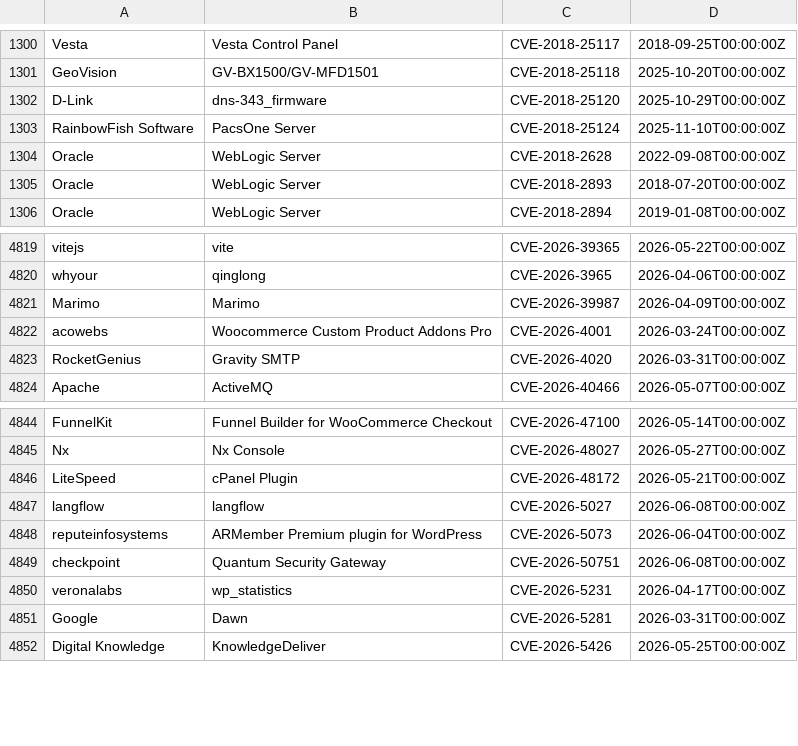
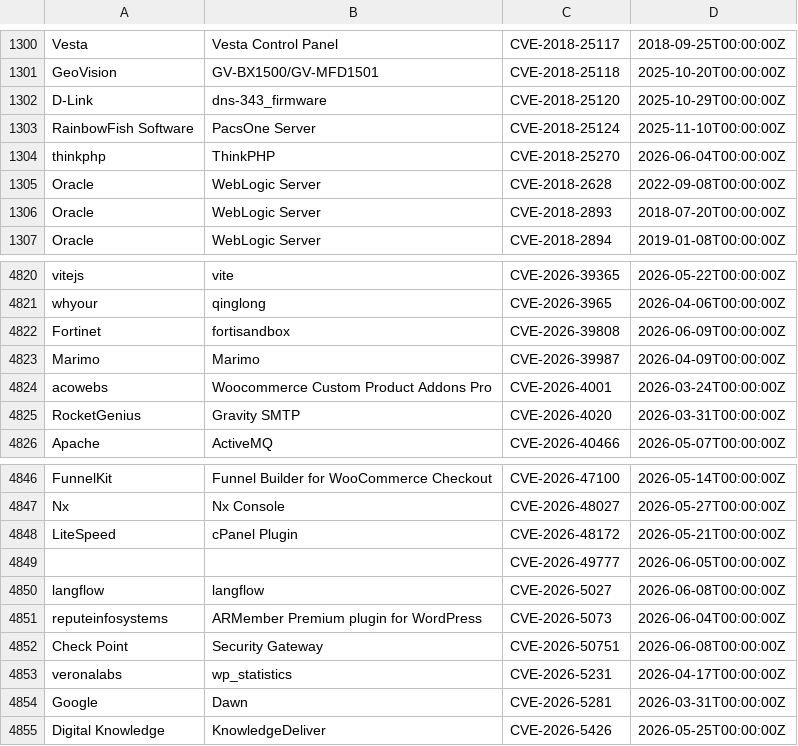
Before and after one commit to Serfies/kev-mirror, a CSV file: data/vulncheck_kev.csv, drawn as a sheet; only a part is shown, gaps mark what is left out.

Commit message:
sync: update vulncheck_kev.csv (4945 rows)
Fetched from VulnCheck KEV Community API backup.

Auto-generated by update-vulncheck-kev.sh.

```diff
--- a/data/vulncheck_kev.csv
+++ b/data/vulncheck_kev.csv
@@ -1303,2 +1303,3 @@
 "RainbowFish Software","PacsOne Server","CVE-2018-25124","2025-11-10T00:00:00Z"
+"thinkphp","ThinkPHP","CVE-2018-25270","2026-06-04T00:00:00Z"
 "Oracle","WebLogic Server","CVE-2018-2628","2022-09-08T00:00:00Z"
@@ -4820,2 +4821,3 @@
 "whyour","qinglong","CVE-2026-3965","2026-04-06T00:00:00Z"
+"Fortinet","fortisandbox","CVE-2026-39808","2026-06-09T00:00:00Z"
 "Marimo","Marimo","CVE-2026-39987","2026-04-09T00:00:00Z"
@@ -4846,5 +4848,6 @@
 "LiteSpeed","cPanel Plugin","CVE-2026-48172","2026-05-21T00:00:00Z"
+"","","CVE-2026-49777","2026-06-05T00:00:00Z"
 "langflow","langflow","CVE-2026-5027","2026-06-08T00:00:00Z"
 "reputeinfosystems","ARMember Premium plugin for WordPress","CVE-2026-5073","2026-06-04T00:00:00Z"
-"checkpoint","Quantum Security Gateway","CVE-2026-50751","2026-06-08T00:00:00Z"
+"Check Point","Security Gateway","CVE-2026-50751","2026-06-08T00:00:00Z"
 "veronalabs","wp_statistics","CVE-2026-5231","2026-04-17T00:00:00Z"
```
